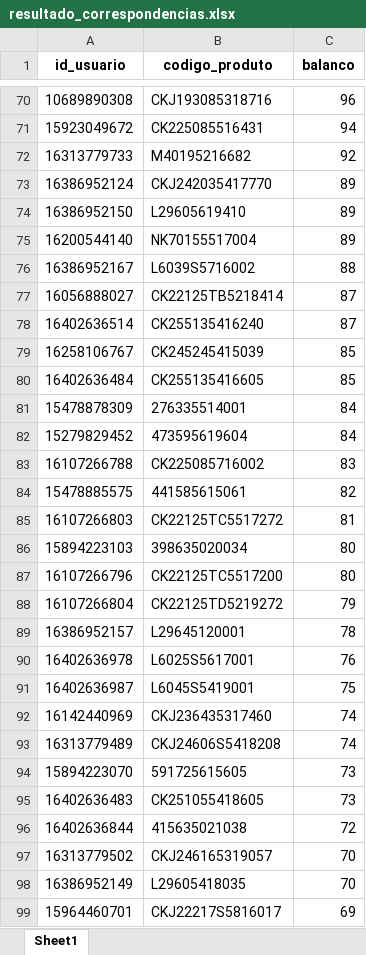
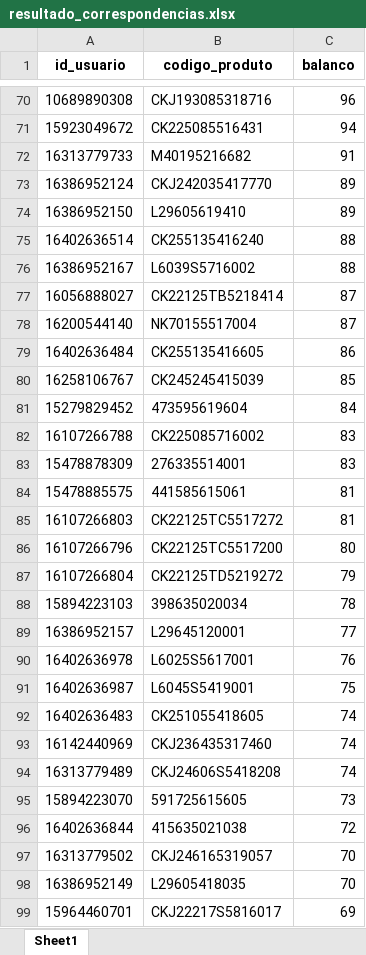
Before and after one commit to brunobolsachini/marchonapi, an Excel workbook: resultado_correspondencias.xlsx, sheet Sheet1, drawn as a sheet; only a part is shown, gaps mark what is left out; values as stored, in another font and other column widths than the file's, no borders; removed rows and columns are numbered as before the commit, all else as after; the diff covers the shown part only; the diff names each change by its address in the sheet, - before the commit and + after, or states it on an @@ line.

```diff
--- a/resultado_correspondencias.xlsx (sheet Sheet1)
+++ b/resultado_correspondencias.xlsx (sheet Sheet1)
-C72 (balanco): 92
+C72 (balanco): 91
-row 75: 16200544140 | NK70155517004 | 89
+row 75: 16402636514 | CK255135416240 | 88
-row 78: 16402636514 | CK255135416240 | 87
+row 78: 16200544140 | NK70155517004 | 87
+row 79: 16402636484 | CK255135416605 | 86
-row 80: 16402636484 | CK255135416605 | 85
-row 81: 15478878309 | 276335514001 | 84
+row 83: 15478878309 | 276335514001 | 83
-C84 (balanco): 82
+C84 (balanco): 81
-row 86: 15894223103 | 398635020034 | 80
+row 88: 15894223103 | 398635020034 | 78
-C89 (balanco): 78
+C89 (balanco): 77
+row 92: 16402636483 | CK251055418605 | 74
-row 95: 16402636483 | CK251055418605 | 73
```
Also changed, not shown: 52 added rows, 55 removed rows, 1060 moved rows and 9 edited cells elsewhere in this sheet.
